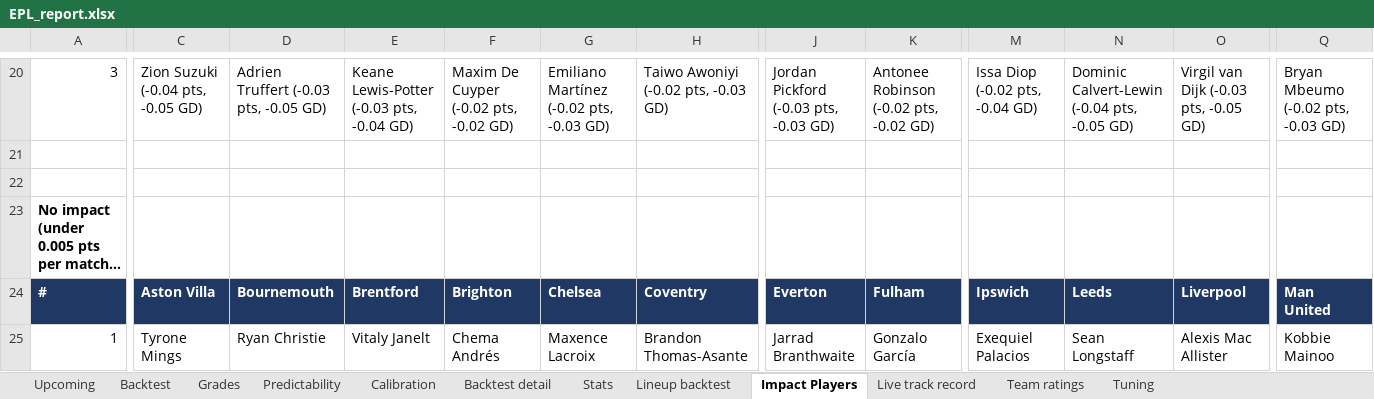
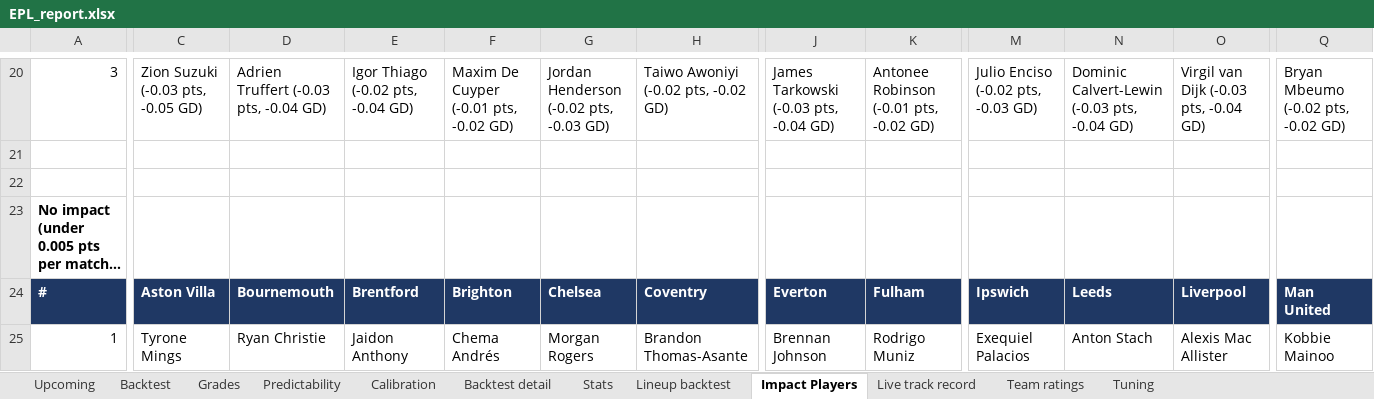
Before and after one commit to BernardFr/Football_Predictions, an Excel workbook: reports/EPL_report.xlsx, sheet Impact Players, drawn as a sheet; only a part is shown, gaps mark what is left out; long unchanged cells end in …; values as stored, in another font and other column widths than the file's, no borders; the diff covers the shown part only; the diff names each change by its address in the sheet, - before the commit and + after, or states it on an @@ line.

```diff
--- a/reports/EPL_report.xlsx (sheet Impact Players)
+++ b/reports/EPL_report.xlsx (sheet Impact Players)
-C20: Zion Suzuki (-0.04 pts, -0.05 GD)
+C20: Zion Suzuki (-0.03 pts, -0.05 GD)
-D20: Adrien Truffert (-0.03 pts, -0.05 GD)
+D20: Adrien Truffert (-0.03 pts, -0.04 GD)
-E20: Keane Lewis-Potter (-0.03 pts, -0.04 GD)
+E20: Igor Thiago (-0.02 pts, -0.04 GD)
-F20: Maxim De Cuyper (-0.02 pts, -0.02 GD)
+F20: Maxim De Cuyper (-0.01 pts, -0.02 GD)
-G20: Emiliano Martínez (-0.02 pts, -0.03 GD)
+G20: Jordan Henderson (-0.02 pts, -0.03 GD)
-H20: Taiwo Awoniyi (-0.02 pts, -0.03 GD)
+H20: Taiwo Awoniyi (-0.02 pts, -0.02 GD)
-J20: Jordan Pickford (-0.03 pts, -0.03 GD)
+J20: James Tarkowski (-0.03 pts, -0.04 GD)
-K20: Antonee Robinson (-0.02 pts, -0.02 GD)
+K20: Antonee Robinson (-0.01 pts, -0.02 GD)
-M20: Issa Diop (-0.02 pts, -0.04 GD)
+M20: Julio Enciso (-0.02 pts, -0.03 GD)
-N20: Dominic Calvert-Lewin (-0.04 pts, -0.05 GD)
+N20: Dominic Calvert-Lewin (-0.03 pts, -0.04 GD)
-O20: Virgil van Dijk (-0.03 pts, -0.05 GD)
+O20: Virgil van Dijk (-0.03 pts, -0.04 GD)
-Q20: Bryan Mbeumo (-0.02 pts, -0.03 GD)
+Q20: Bryan Mbeumo (-0.02 pts, -0.02 GD)
-E25: Vitaly Janelt
+E25: Jaidon Anthony
-G25: Maxence Lacroix
+G25: Morgan Rogers
-J25: Jarrad Branthwaite
+J25: Brennan Johnson
-K25: Gonzalo García
+K25: Rodrigo Muniz
-N25: Sean Longstaff
+N25: Anton Stach
```
Also changed, not shown: 2 added rows, 1 removed row and 280 edited cells elsewhere in this sheet, sheet Live track record, sheet Upcoming, sheet Lineup backtest, 13 other files.
